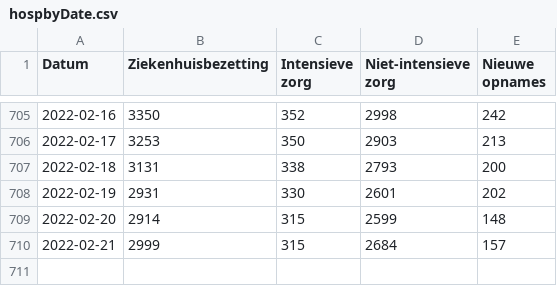
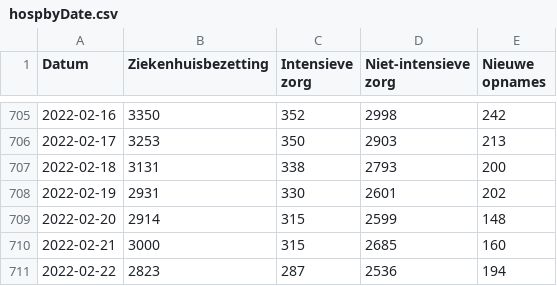
Before and after one commit to andystevensss/corona-data, a CSV file: hosp/hospbyDate.csv, drawn as a sheet; only a part is shown, gaps mark what is left out.

Commit message:
automatic update

```diff
--- a/hosp/hospbyDate.csv
+++ b/hosp/hospbyDate.csv
@@ -709,2 +709,3 @@ Datum,Ziekenhuisbezetting,Intensieve zorg,Niet-intensieve zorg,Nieuwe opnames
 2022-02-20,2914,315,2599,148
-2022-02-21,2999,315,2684,157
+2022-02-21,3000,315,2685,160
+2022-02-22,2823,287,2536,194
```
